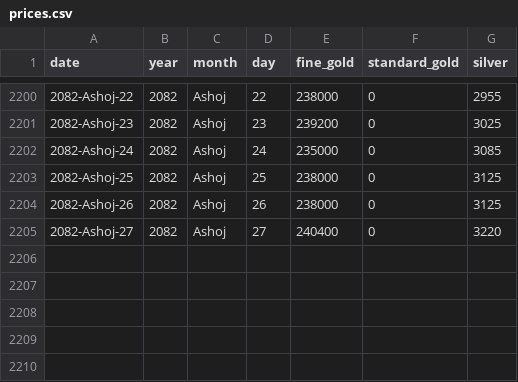
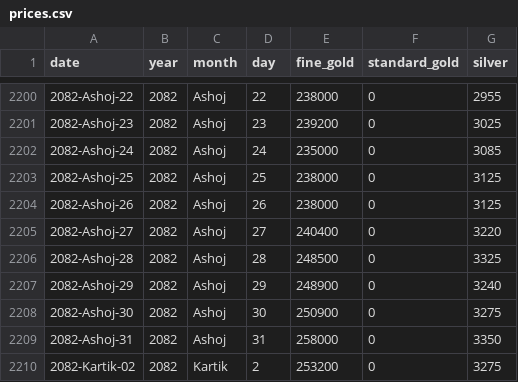
Before and after one commit to personal-ankur/commodity-npr-price-scraper, a CSV file: data/prices.csv, drawn as a sheet; only a part is shown, gaps mark what is left out; the diff names each change by its address in the sheet, - before the commit and + after, or states it on an @@ line.

```diff
--- a/data/prices.csv
+++ b/data/prices.csv
+row 2206: 2082-Ashoj-28 | 2082 | Ashoj | 28 | 248500 | 0 | 3325
+row 2207: 2082-Ashoj-29 | 2082 | Ashoj | 29 | 248900 | 0 | 3240
+row 2208: 2082-Ashoj-30 | 2082 | Ashoj | 30 | 250900 | 0 | 3275
+row 2209: 2082-Ashoj-31 | 2082 | Ashoj | 31 | 258000 | 0 | 3350
+row 2210: 2082-Kartik-02 | 2082 | Kartik | 2 | 253200 | 0 | 3275
```
Also changed, not shown: 10 other files.
